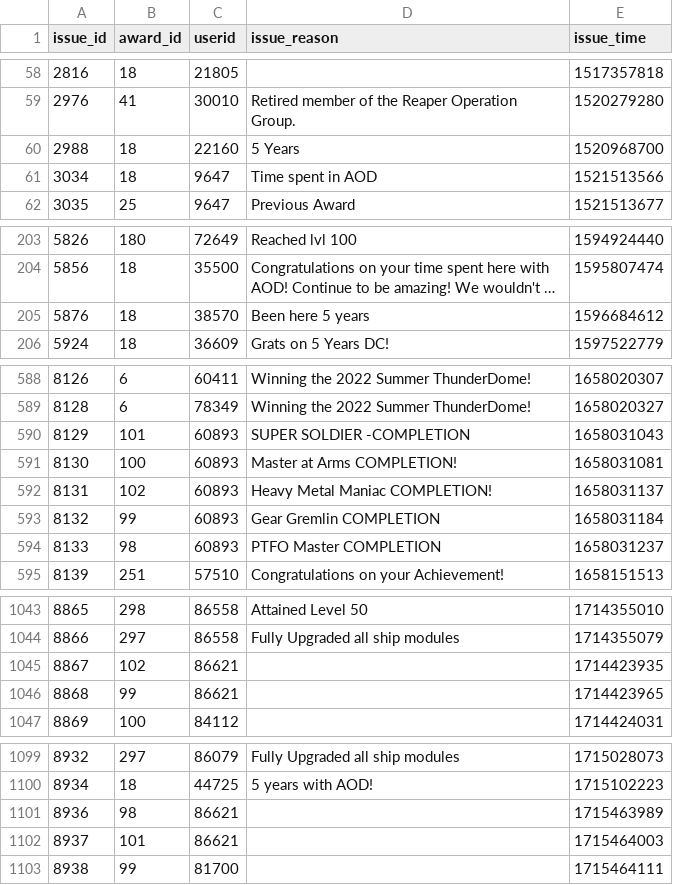
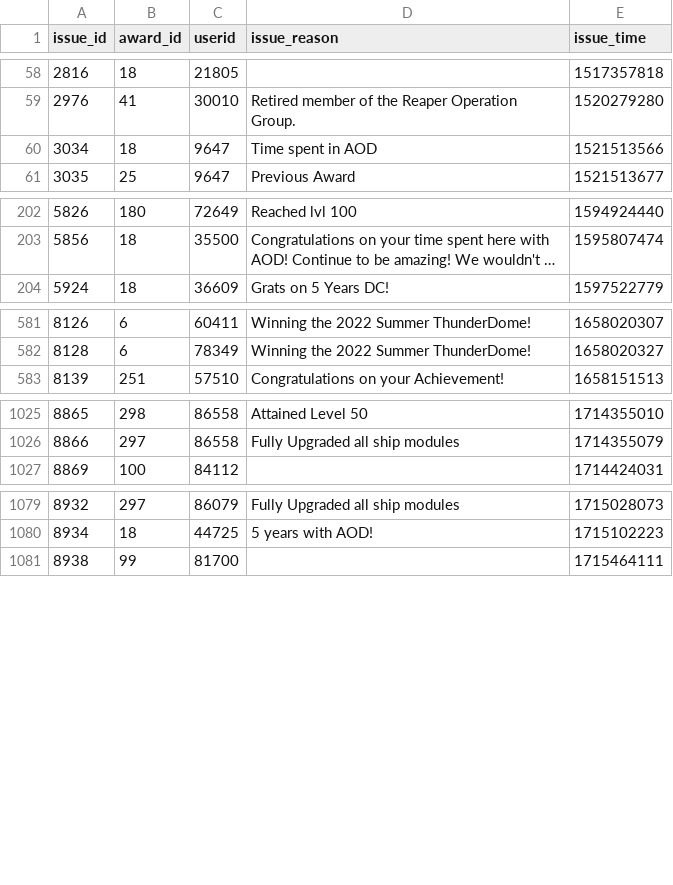
Before and after one commit to ClanAODDev/tracker_v3, a CSV file: storage/app/vb_award_user.csv, drawn as a sheet; only a part is shown, gaps mark what is left out; long unchanged cells end in …; the diff covers the shown part only; the diff names each change by its address in the sheet, - before the commit and + after, or states it on an @@ line.

Commit message:
Update awards

```diff
--- a/storage/app/vb_award_user.csv
+++ b/storage/app/vb_award_user.csv
-row 60: 2988 | 18 | 22160 | 5 Years | 1520968700
-row 205: 5876 | 18 | 38570 | Been here 5 years | 1596684612
-row 590: 8129 | 101 | 60893 | SUPER SOLDIER -COMPLETION | 1658031043
-row 591: 8130 | 100 | 60893 | Master at Arms COMPLETION! | 1658031081
-row 592: 8131 | 102 | 60893 | Heavy Metal Maniac COMPLETION! | 1658031137
-row 593: 8132 | 99 | 60893 | Gear Gremlin COMPLETION | 1658031184
-row 594: 8133 | 98 | 60893 | PTFO Master COMPLETION | 1658031237
-row 1045: 8867 | 102 | 86621 |  | 1714423935
-row 1046: 8868 | 99 | 86621 |  | 1714423965
-row 1101: 8936 | 98 | 86621 |  | 1715463989
-row 1102: 8937 | 101 | 86621 |  | 1715464003
```
Also changed, not shown: 12 removed rows elsewhere in this file.
